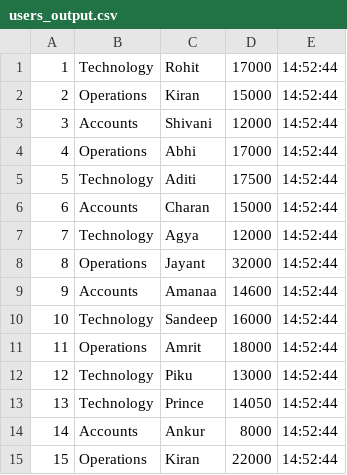
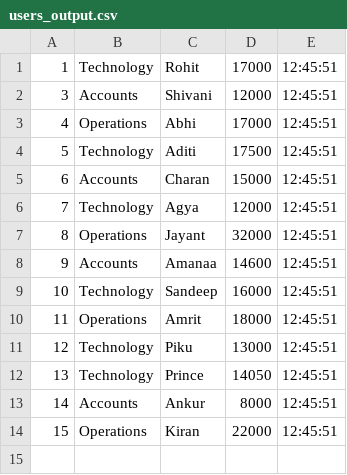
Before and after one commit to Rohitallawadhi8/SpringBatchCsvToH2AndH2ToCsv, a CSV file: output/users_output.csv, drawn as a sheet.

```diff
--- a/output/users_output.csv
+++ b/output/users_output.csv
@@ -1,15 +1,14 @@
-1,Technology,Rohit,17000,14:52:44
-2,Operations,Kiran,15000,14:52:44
-3,Accounts,Shivani,12000,14:52:44
-4,Operations,Abhi,17000,14:52:44
-5,Technology,Aditi,17500,14:52:44
-6,Accounts,Charan,15000,14:52:44
-7,Technology,Agya,12000,14:52:44
-8,Operations,Jayant,32000,14:52:44
-9,Accounts,Amanaa,14600,14:52:44
-10,Technology,Sandeep,16000,14:52:44
-11,Operations,Amrit,18000,14:52:44
-12,Technology,Piku,13000,14:52:44
-13,Technology,Prince,14050,14:52:44
-14,Accounts,Ankur,8000,14:52:44
-15,Operations,Kiran,22000,14:52:44
+1,Technology,Rohit,17000,12:45:51
+3,Accounts,Shivani,12000,12:45:51
+4,Operations,Abhi,17000,12:45:51
+5,Technology,Aditi,17500,12:45:51
+6,Accounts,Charan,15000,12:45:51
+7,Technology,Agya,12000,12:45:51
+8,Operations,Jayant,32000,12:45:51
+9,Accounts,Amanaa,14600,12:45:51
+10,Technology,Sandeep,16000,12:45:51
+11,Operations,Amrit,18000,12:45:51
+12,Technology,Piku,13000,12:45:51
+13,Technology,Prince,14050,12:45:51
+14,Accounts,Ankur,8000,12:45:51
+15,Operations,Kiran,22000,12:45:51
```
Also changed, not shown: src/main/resources/users.csv, 10 other files.
